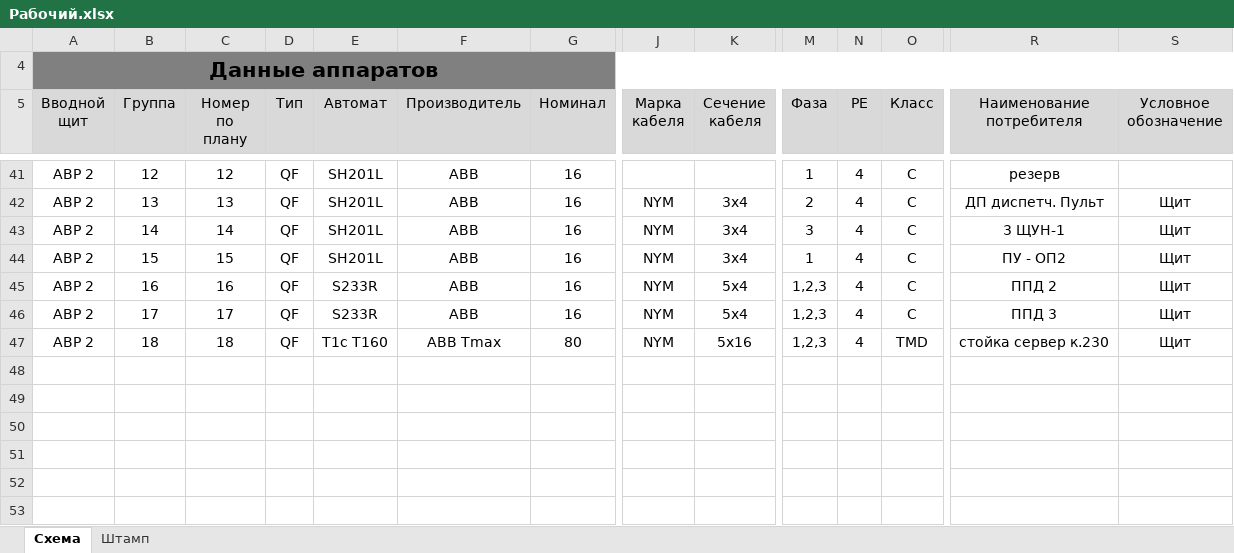
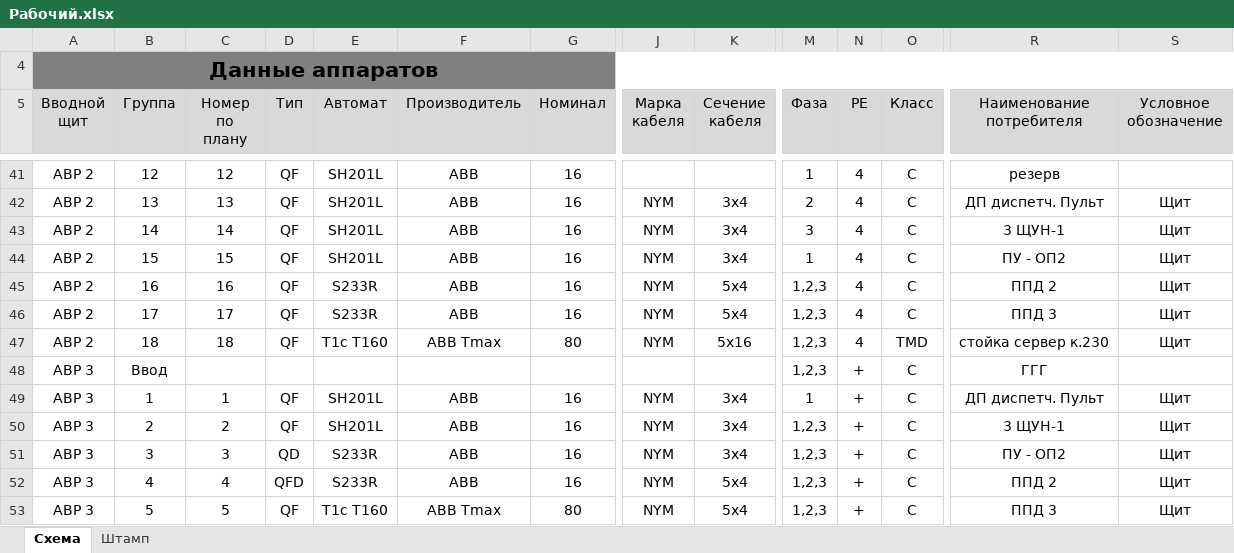
Before and after one commit to Niko1248/SchemeMaker, an Excel workbook: Рабочий.xlsx, sheet Схема, drawn as a sheet; only a part is shown, gaps mark what is left out; values as stored, in another font and other column widths than the file's, no borders; rows hold the shown columns only; the diff names each change by its address in the sheet, - before the commit and + after, or states it on an @@ line.

```diff
--- a/Рабочий.xlsx (sheet Схема)
+++ b/Рабочий.xlsx (sheet Схема)
+row 48: АВР 3 | Ввод |  |  |  |  |  |  |  | 1,2,3 | + | C | ГГГ
+row 49: АВР 3 | 1 | 1 | QF | SH201L | ABB | 16 | NYM | 3x4 | 1 | + | C | ДП диспетч. Пульт | Щит
+row 50: АВР 3 | 2 | 2 | QF | SH201L | ABB | 16 | NYM | 3x4 | 1,2,3 | + | C | 3 ЩУН-1 | Щит
+row 51: АВР 3 | 3 | 3 | QD | S233R | ABB | 16 | NYM | 3x4 | 1,2,3 | + | C | ПУ - ОП2 | Щит
+row 52: АВР 3 | 4 | 4 | QFD | S233R | ABB | 16 | NYM | 5x4 | 1,2,3 | + | C | ППД 2 | Щит
+row 53: АВР 3 | 5 | 5 | QF | T1c T160 | ABB Tmax | 80 | NYM | 5x4 | 1,2,3 | + | C | ППД 3 | Щит
```
Also changed, not shown: 34 other files.
